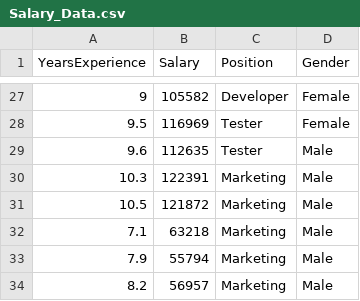
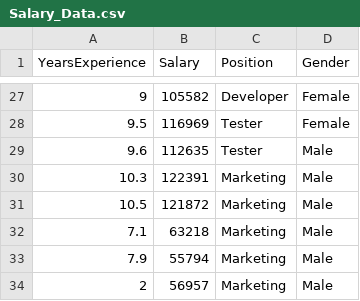
Before and after one commit to MANIVEL9655/Data-Preprocessing-and-Visualization, a CSV file: Salary_Data.csv, drawn as a sheet; only a part is shown, gaps mark what is left out.

```diff
--- a/Salary_Data.csv
+++ b/Salary_Data.csv
@@ -33,2 +33,2 @@ YearsExperience,Salary,Position,Gender
 7.9,55794,Marketing,Male
-8.2,56957,Marketing,Male
+2,56957,Marketing,Male
```
Also changed, not shown: 1 other file.
